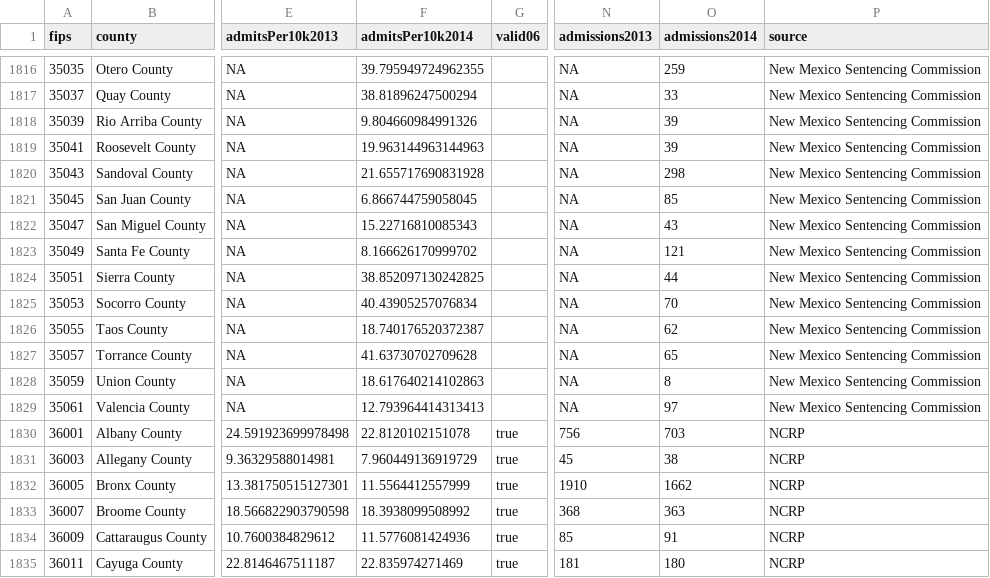
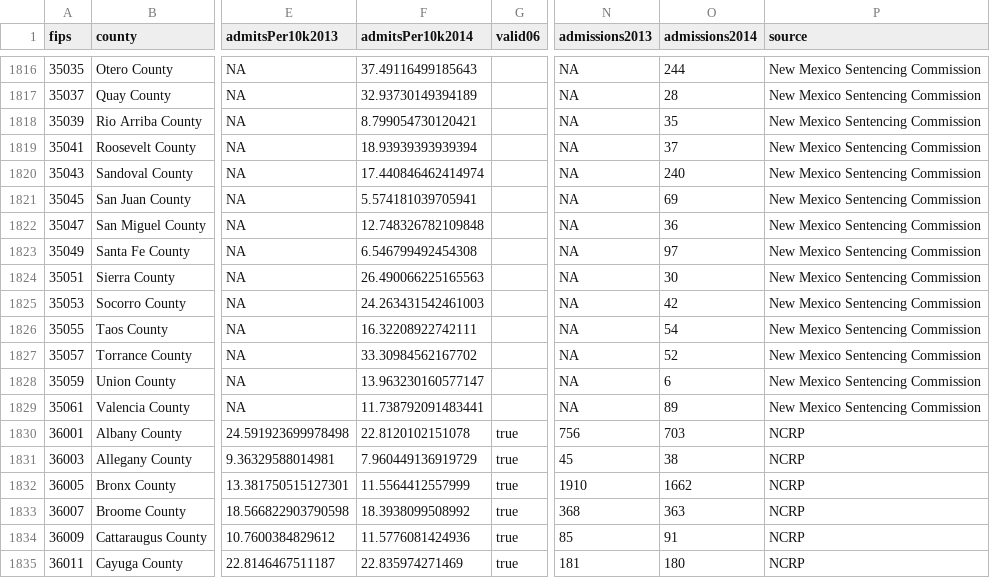
Before and after one commit to TheUpshot/prison-admissions, a CSV file: county-prison-admissions.csv, drawn as a sheet; only a part is shown, gaps mark what is left out; the diff covers the shown part only; the diff names each change by its address in the sheet, - before the commit and + after, or states it on an @@ line.

Commit message:
removes nm diagnostic admissions

```diff
--- a/county-prison-admissions.csv
+++ b/county-prison-admissions.csv
-F1816 (admitsPer10k2014): 39.795949724962355
+F1816 (admitsPer10k2014): 37.49116499185643
-O1816 (admissions2014): 259
+O1816 (admissions2014): 244
-F1817 (admitsPer10k2014): 38.81896247500294
+F1817 (admitsPer10k2014): 32.93730149394189
-O1817 (admissions2014): 33
+O1817 (admissions2014): 28
-F1818 (admitsPer10k2014): 9.804660984991326
+F1818 (admitsPer10k2014): 8.799054730120421
-O1818 (admissions2014): 39
+O1818 (admissions2014): 35
-F1819 (admitsPer10k2014): 19.963144963144963
+F1819 (admitsPer10k2014): 18.93939393939394
-O1819 (admissions2014): 39
+O1819 (admissions2014): 37
-F1820 (admitsPer10k2014): 21.655717690831928
+F1820 (admitsPer10k2014): 17.440846462414974
-O1820 (admissions2014): 298
+O1820 (admissions2014): 240
-F1821 (admitsPer10k2014): 6.866744759058045
+F1821 (admitsPer10k2014): 5.574181039705941
-O1821 (admissions2014): 85
+O1821 (admissions2014): 69
-F1822 (admitsPer10k2014): 15.22716810085343
+F1822 (admitsPer10k2014): 12.748326782109848
-O1822 (admissions2014): 43
+O1822 (admissions2014): 36
-F1823 (admitsPer10k2014): 8.166626170999702
+F1823 (admitsPer10k2014): 6.546799492454308
-O1823 (admissions2014): 121
+O1823 (admissions2014): 97
-F1824 (admitsPer10k2014): 38.852097130242825
+F1824 (admitsPer10k2014): 26.490066225165563
-O1824 (admissions2014): 44
+O1824 (admissions2014): 30
-F1825 (admitsPer10k2014): 40.43905257076834
+F1825 (admitsPer10k2014): 24.263431542461003
-O1825 (admissions2014): 70
+O1825 (admissions2014): 42
-F1826 (admitsPer10k2014): 18.740176520372387
+F1826 (admitsPer10k2014): 16.32208922742111
-O1826 (admissions2014): 62
+O1826 (admissions2014): 54
-F1827 (admitsPer10k2014): 41.63730702709628
+F1827 (admitsPer10k2014): 33.30984562167702
-O1827 (admissions2014): 65
+O1827 (admissions2014): 52
-F1828 (admitsPer10k2014): 18.617640214102863
+F1828 (admitsPer10k2014): 13.963230160577147
-O1828 (admissions2014): 8
+O1828 (admissions2014): 6
-F1829 (admitsPer10k2014): 12.793964414313413
+F1829 (admitsPer10k2014): 11.738792091483441
-O1829 (admissions2014): 97
+O1829 (admissions2014): 89
```
Also changed, not shown: 32 edited cells elsewhere in this file.
